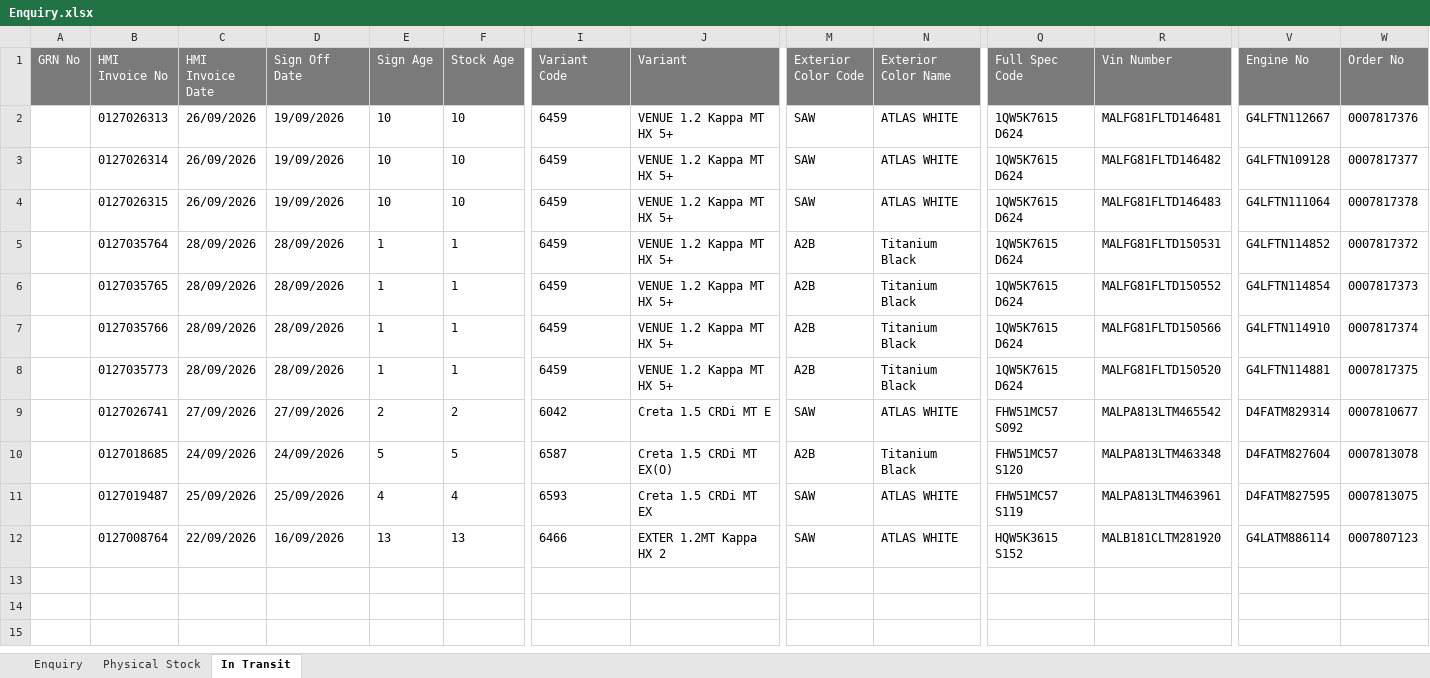
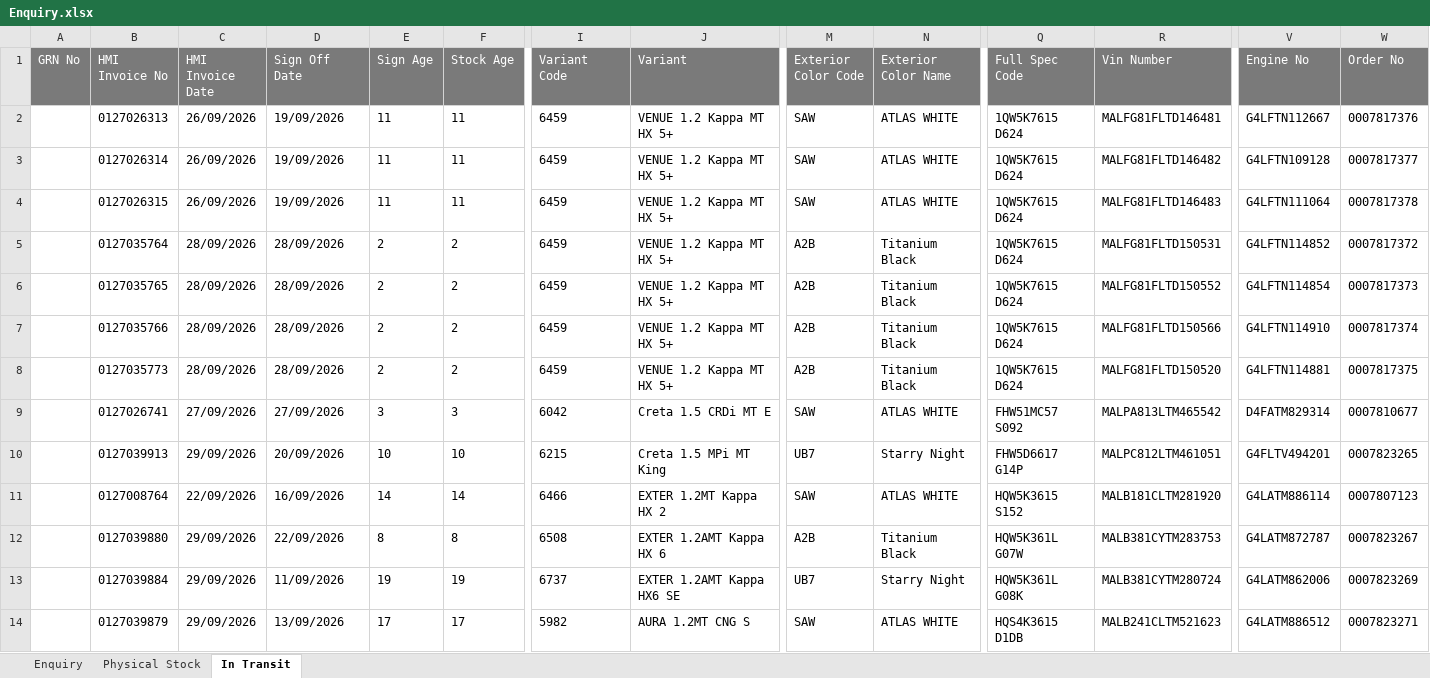
Before and after one commit to UnnatiM2009/Hyundai_ETBR, an Excel workbook: data/Enquiry.xlsx, sheet In Transit, drawn as a sheet; only a part is shown, gaps mark what is left out; values as stored, in another font and other column widths than the file's, no borders; removed rows and columns are numbered as before the commit, all else as after; rows hold the shown columns only; the diff covers the shown part only; the diff names each change by its address in the sheet, - before the commit and + after, or states it on an @@ line.

```diff
--- a/data/Enquiry.xlsx (sheet In Transit)
+++ b/data/Enquiry.xlsx (sheet In Transit)
-E2:E4 (Sign Age): 10
+E2:E4 (Sign Age): 11
-F2:F4 (Stock Age): 10
+F2:F4 (Stock Age): 11
-E5:E8 (Sign Age): 1
+E5:E8 (Sign Age): 2
-F5:F8 (Stock Age): 1
+F5:F8 (Stock Age): 2
-E9 (Sign Age): 2
+E9 (Sign Age): 3
-F9 (Stock Age): 2
+F9 (Stock Age): 3
-B10 (HMI Invoice No): 0127018685
+B10 (HMI Invoice No): 0127039913
-C10 (HMI Invoice Date): 24/09/2026
+C10 (HMI Invoice Date): 29/09/2026
-D10 (Sign Off Date): 24/09/2026
+D10 (Sign Off Date): 20/09/2026
-E10 (Sign Age): 5
+E10 (Sign Age): 10
-F10 (Stock Age): 5
+F10 (Stock Age): 10
-I10 (Variant Code): 6587
+I10 (Variant Code): 6215
-J10 (Variant): Creta 1.5 CRDi MT EX(O)
+J10 (Variant): Creta 1.5 MPi MT King
-M10 (Exterior Color Code): A2B
+M10 (Exterior Color Code): UB7
-N10 (Exterior Color Name): Titanium Black
+N10 (Exterior Color Name): Starry Night
-Q10 (Full Spec Code): FHW51MC57 S120
+Q10 (Full Spec Code): FHW5D6617 G14P
-R10 (Vin Number): MALPA813LTM463348
+R10 (Vin Number): MALPC812LTM461051
-V10 (Engine No): D4FATM827604
+V10 (Engine No): G4FLTV494201
-W10 (Order No): 0007813078
+W10 (Order No): 0007823265
-row 11:  | 0127019487 | 25/09/2026 | 25/09/2026 | 4 | 4 | 6593 | Creta 1.5 CRDi MT EX | SAW | ATLAS WHITE | FHW51MC57 S119 | MALPA813LTM463961 | D4FATM827595 | 0007813075
-E11 (Sign Age): 13
+E11 (Sign Age): 14
-F11 (Stock Age): 13
+F11 (Stock Age): 14
+row 12:  | 0127039880 | 29/09/2026 | 22/09/2026 | 8 | 8 | 6508 | EXTER 1.2AMT Kappa HX 6 | A2B | Titanium Black | HQW5K361L G07W | MALB381CYTM283753 | G4LATM872787 | 0007823267
+row 13:  | 0127039884 | 29/09/2026 | 11/09/2026 | 19 | 19 | 6737 | EXTER 1.2AMT Kappa HX6 SE | UB7 | Starry Night | HQW5K361L G08K | MALB381CYTM280724 | G4LATM862006 | 0007823269
+row 14:  | 0127039879 | 29/09/2026 | 13/09/2026 | 17 | 17 | 5982 | AURA 1.2MT CNG S | SAW | ATLAS WHITE | HQS4K3615 D1DB | MALB241CLTM521623 | G4LATM886512 | 0007823271
```
Also changed, not shown: 8 edited cells elsewhere in this sheet, sheet Enquiry, sheet Physical Stock.
